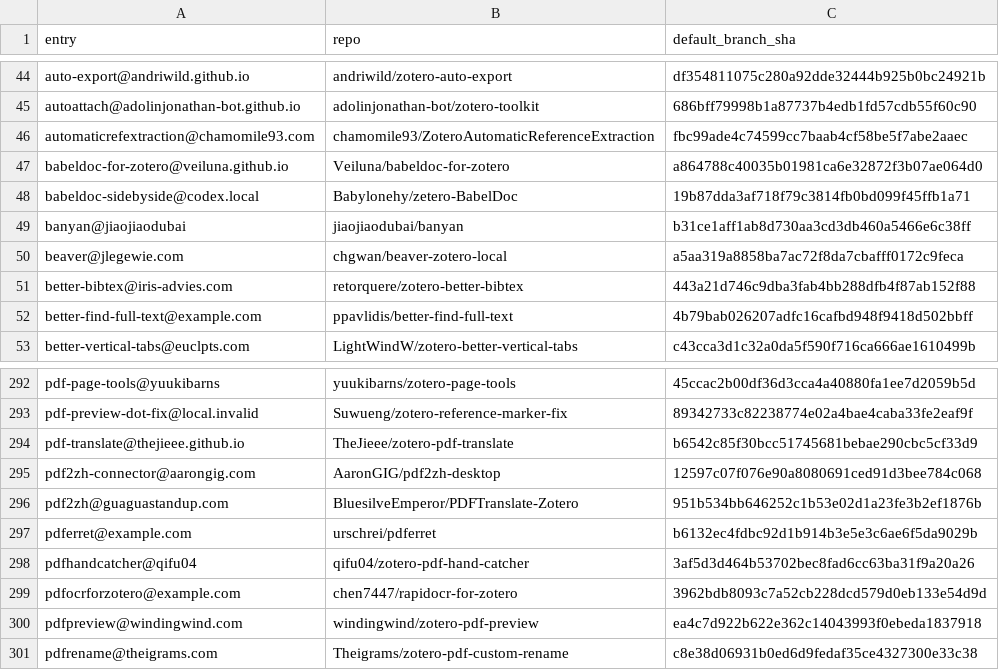
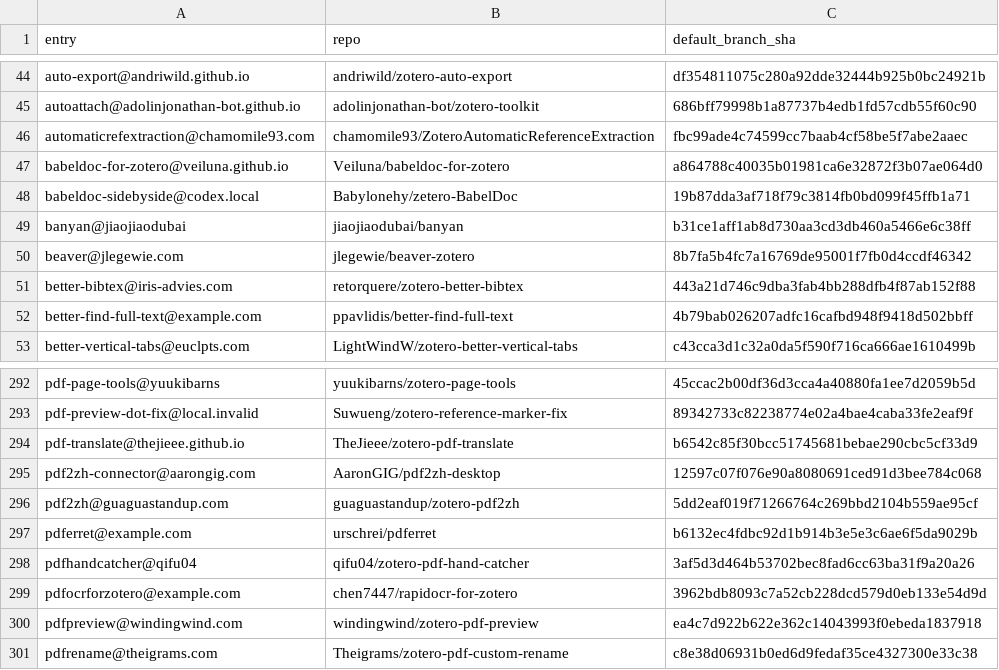
Before and after one commit to jmgirard/zotdex, a TSV file: cairn/references/paid-service-sweep-shas.tsv, drawn as a sheet; only a part is shown, gaps mark what is left out.

Commit message:
Let an older, far larger repo ask for a listed add-on id (#815)
A repo older than the repo listing its add-on id, with at least 20 stars and 10 times its stars, now gets a held bot pull request. pdf2zh and Beaver move to their larger repos.

```diff
--- a/cairn/references/paid-service-sweep-shas.tsv
+++ b/cairn/references/paid-service-sweep-shas.tsv
@@ -49,3 +49,3 @@ babeldoc-sidebyside@codex.local	Babylonehy/zetero-BabelDoc	19b87dda3af718f79c381
 banyan@jiaojiaodubai	jiaojiaodubai/banyan	b31ce1aff1ab8d730aa3cd3db460a5466e6c38ff
-beaver@jlegewie.com	chgwan/beaver-zotero-local	a5aa319a8858ba7ac72f8da7cbafff0172c9feca
+beaver@jlegewie.com	jlegewie/beaver-zotero	8b7fa5b4fc7a16769de95001f7fb0d4ccdf46342
 better-bibtex@iris-advies.com	retorquere/zotero-better-bibtex	443a21d746c9dba3fab4bb288dfb4f87ab152f88
@@ -295,3 +295,3 @@ pdf-translate@thejieee.github.io	TheJieee/zotero-pdf-translate	b6542c85f30bcc517
 pdf2zh-connector@aarongig.com	AaronGIG/pdf2zh-desktop	12597c07f076e90a8080691ced91d3bee784c068
-pdf2zh@guaguastandup.com	BluesilveEmperor/PDFTranslate-Zotero	951b534bb646252c1b53e02d1a23fe3b2ef1876b
+pdf2zh@guaguastandup.com	guaguastandup/zotero-pdf2zh	5dd2eaf019f71266764c269bbd2104b559ae95cf
 pdferret@example.com	urschrei/pdferret	b6132ec4fdbc92d1b914b3e5e3c6ae6f5da9029b
```
Also changed, not shown: 22 other files.
